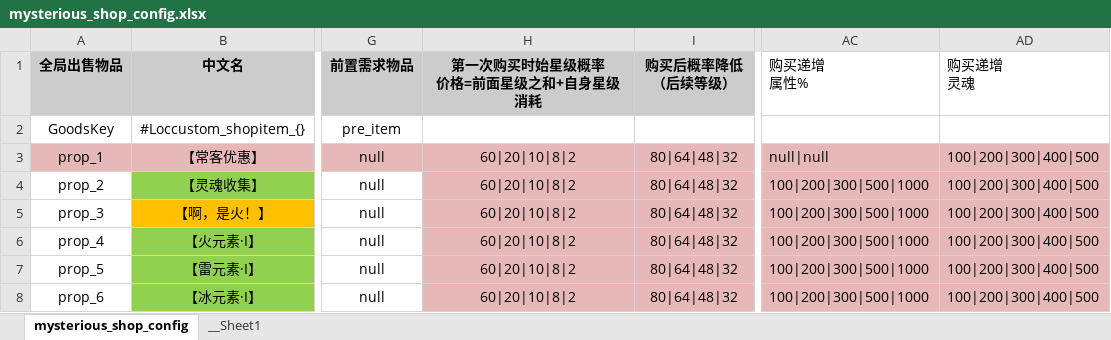
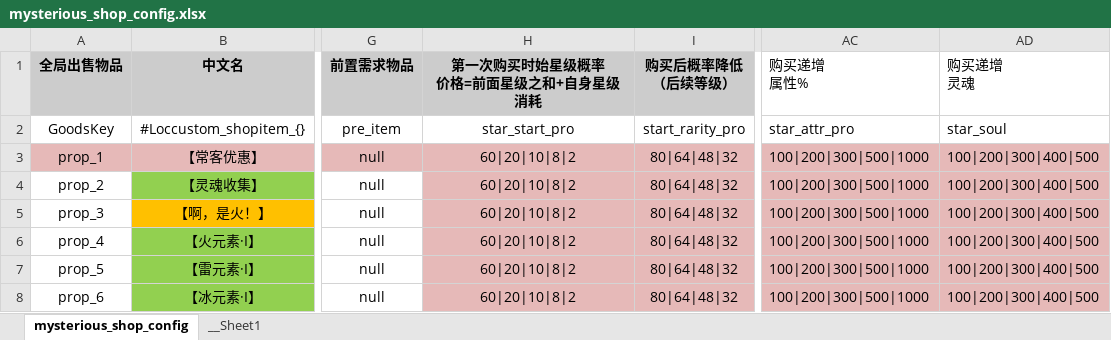
Before and after one commit to YPYT1/nobody, an Excel workbook: excels/config/game/shop/mysterious_shop_config.xlsx, sheet mysterious_shop_config, drawn as a sheet; only a part is shown, gaps mark what is left out; values as stored, in another font and other column widths than the file's, no borders; conditional formats not drawn; the diff names each change by its address in the sheet, - before the commit and + after, or states it on an @@ line.

Commit message:
商店配置文件

```diff
--- a/excels/config/game/shop/mysterious_shop_config.xlsx (sheet mysterious_shop_config)
+++ b/excels/config/game/shop/mysterious_shop_config.xlsx (sheet mysterious_shop_config)
-H2 (第一次购买时始星级概率 价格=前面星级之和+自身星级消耗): (empty)
+H2 (第一次购买时始星级概率 价格=前面星级之和+自身星级消耗): star_start_pro
-I2 (购买后概率降低 （后续等级）): (empty)
+I2 (购买后概率降低 （后续等级）): start_rarity_pro
-AC2 (购买递增 属性%): (empty)
+AC2 (购买递增 属性%): star_attr_pro
-AD2 (购买递增 灵魂): (empty)
+AD2 (购买递增 灵魂): star_soul
-AC3 (购买递增 属性%): null|null
+AC3 (购买递增 属性%): 100|200|300|500|1000
```
